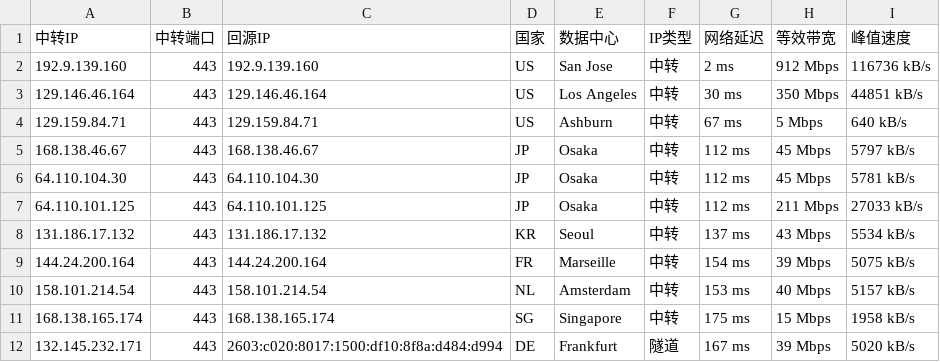
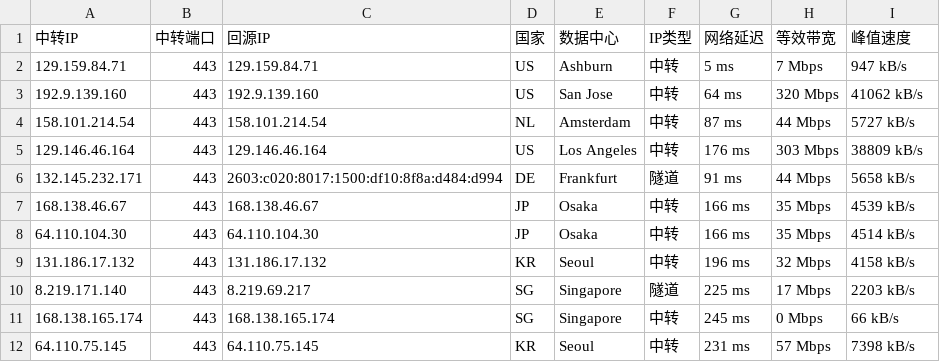
Before and after one commit to 520mmxx/CF-PROXYIP, a CSV file: latest.csv, drawn as a sheet.

```diff
--- a/latest.csv
+++ b/latest.csv
@@ -1,12 +1,12 @@
 中转IP,中转端口,回源IP,国家,数据中心,IP类型,网络延迟,等效带宽,峰值速度
-192.9.139.160,443,192.9.139.160,US,San Jose,中转,2 ms,912 Mbps,116736 kB/s
-129.146.46.164,443,129.146.46.164,US,Los Angeles,中转,30 ms,350 Mbps,44851 kB/s
-129.159.84.71,443,129.159.84.71,US,Ashburn,中转,67 ms,5 Mbps,640 kB/s
-168.138.46.67,443,168.138.46.67,JP,Osaka,中转,112 ms,45 Mbps,5797 kB/s
-64.110.104.30,443,64.110.104.30,JP,Osaka,中转,112 ms,45 Mbps,5781 kB/s
-64.110.101.125,443,64.110.101.125,JP,Osaka,中转,112 ms,211 Mbps,27033 kB/s
-131.186.17.132,443,131.186.17.132,KR,Seoul,中转,137 ms,43 Mbps,5534 kB/s
-144.24.200.164,443,144.24.200.164,FR,Marseille,中转,154 ms,39 Mbps,5075 kB/s
-158.101.214.54,443,158.101.214.54,NL,Amsterdam,中转,153 ms,40 Mbps,5157 kB/s
-168.138.165.174,443,168.138.165.174,SG,Singapore,中转,175 ms,15 Mbps,1958 kB/s
-132.145.232.171,443,2603:c020:8017:1500:df10:8f8a:d484:d994,DE,Frankfurt,隧道,167 ms,39 Mbps,5020 kB/s
+129.159.84.71,443,129.159.84.71,US,Ashburn,中转,5 ms,7 Mbps,947 kB/s
+192.9.139.160,443,192.9.139.160,US,San Jose,中转,64 ms,320 Mbps,41062 kB/s
+158.101.214.54,443,158.101.214.54,NL,Amsterdam,中转,87 ms,44 Mbps,5727 kB/s
+129.146.46.164,443,129.146.46.164,US,Los Angeles,中转,176 ms,303 Mbps,38809 kB/s
+132.145.232.171,443,2603:c020:8017:1500:df10:8f8a:d484:d994,DE,Frankfurt,隧道,91 ms,44 Mbps,5658 kB/s
+168.138.46.67,443,168.138.46.67,JP,Osaka,中转,166 ms,35 Mbps,4539 kB/s
+64.110.104.30,443,64.110.104.30,JP,Osaka,中转,166 ms,35 Mbps,4514 kB/s
+131.186.17.132,443,131.186.17.132,KR,Seoul,中转,196 ms,32 Mbps,4158 kB/s
+8.219.171.140,443,8.219.69.217,SG,Singapore,隧道,225 ms,17 Mbps,2203 kB/s
+168.138.165.174,443,168.138.165.174,SG,Singapore,中转,245 ms,0 Mbps,66 kB/s
+64.110.75.145,443,64.110.75.145,KR,Seoul,中转,231 ms,57 Mbps,7398 kB/s
```
